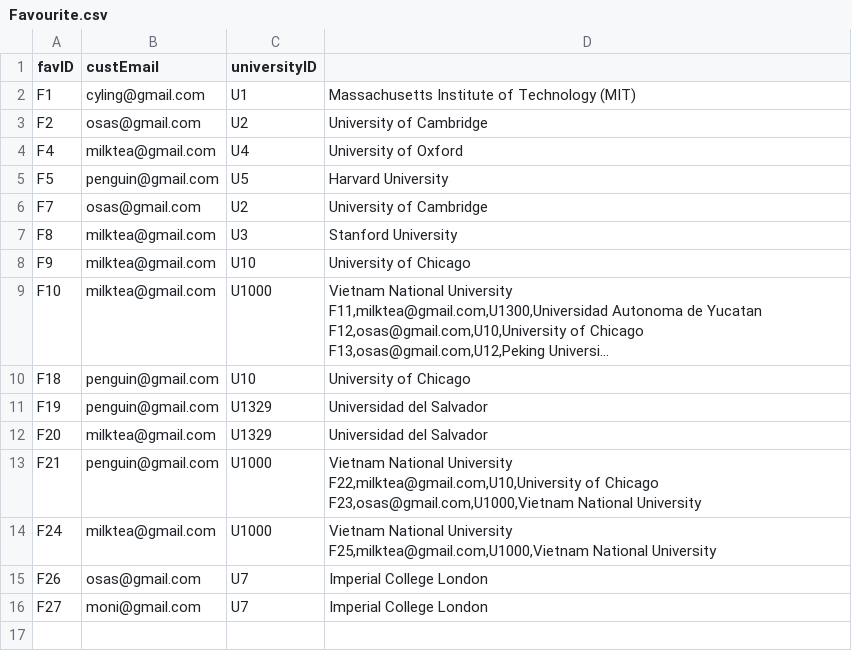
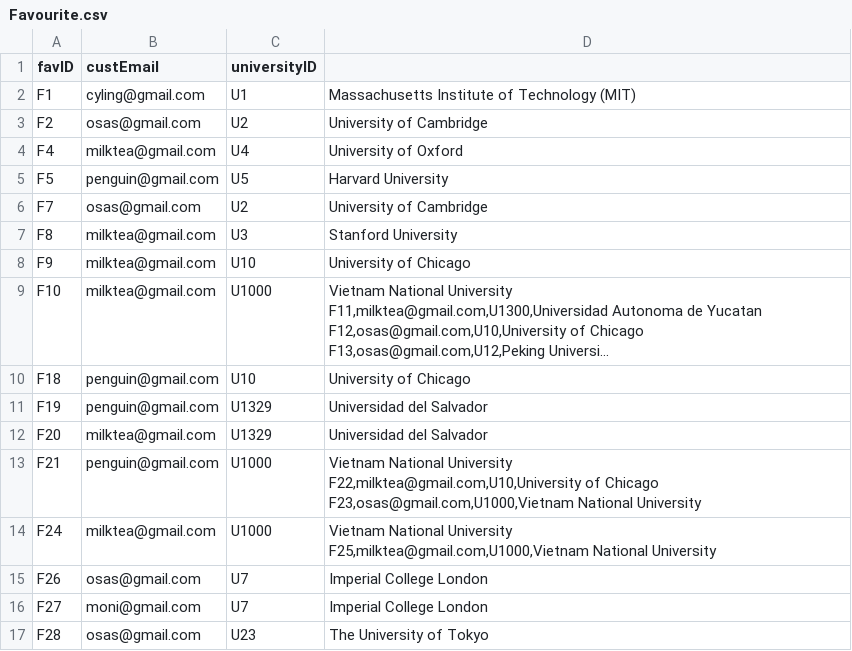
Before and after one commit to OsasChia/DSTR-Assignment, a CSV file: TURS/Favourite.csv, drawn as a sheet; long unchanged cells end in ….

```diff
--- a/TURS/Favourite.csv
+++ b/TURS/Favourite.csv
@@ -26 +26,2 @@ F26,osas@gmail.com,U7,Imperial College London
 F27,moni@gmail.com,U7,Imperial College London
+F28,osas@gmail.com,U23,The University of Tokyo
```
Also changed, not shown: TURS/Customer.csv, 9 other files.
